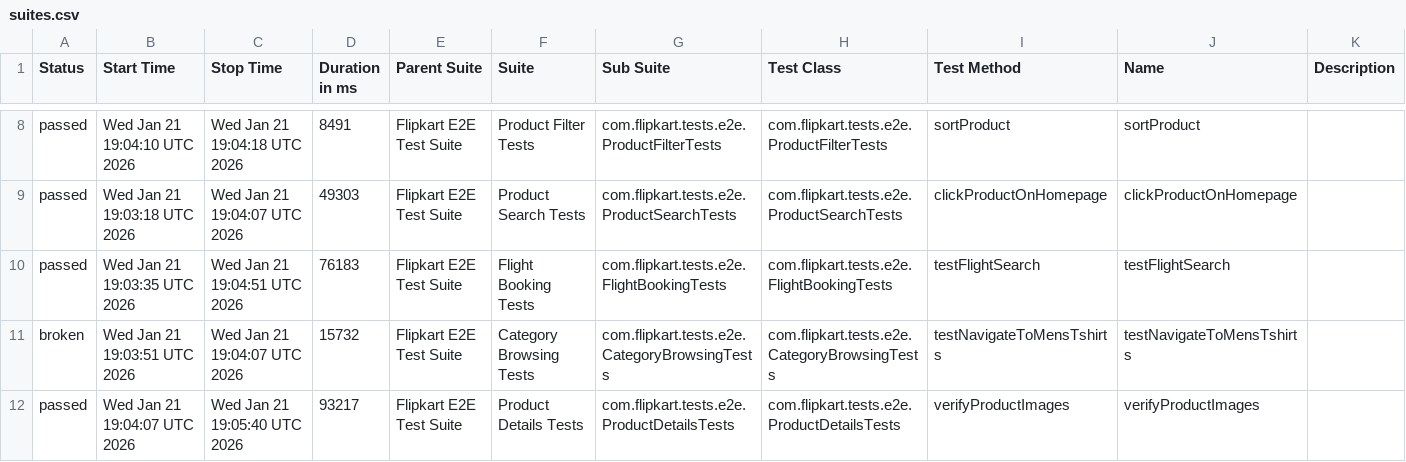
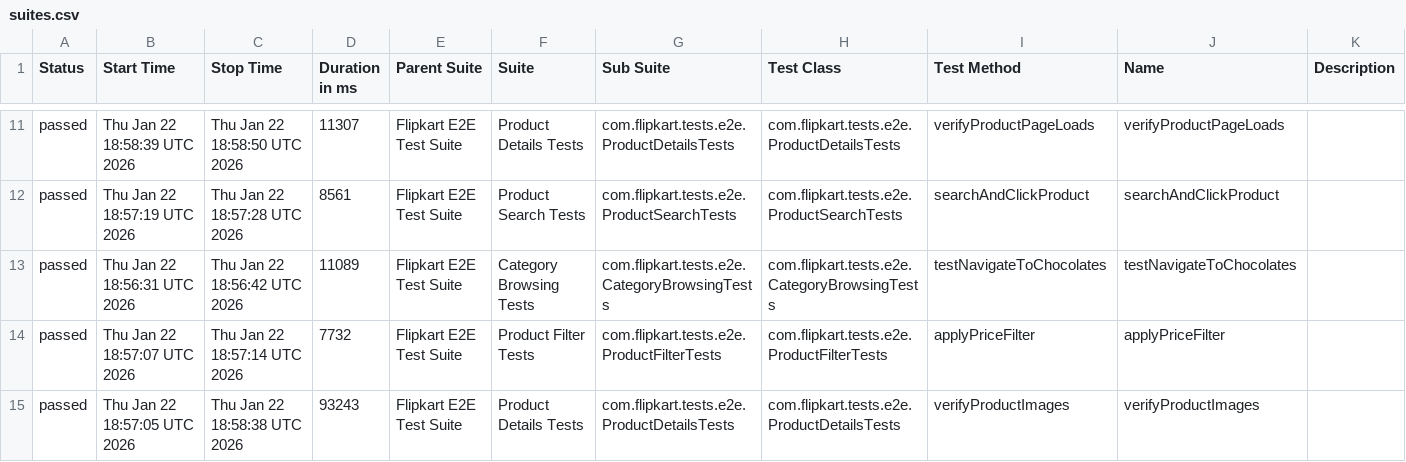
Before and after one commit to Shreyans1999/FlipkartTesting, a CSV file: data/suites.csv, drawn as a sheet; only a part is shown, gaps mark what is left out; the diff covers the shown part only.

```diff
--- a/data/suites.csv
+++ b/data/suites.csv
@@ -8,5 +11,5 @@
-"passed","Wed Jan 21 19:04:10 UTC 2026","Wed Jan 21 19:04:18 UTC 2026","8491","Flipkart E2E Test Suite","Product Filter Tests","com.flipkart.tests.e2e.ProductFilterTests","com.flipkart.tests.e2e.ProductFilterTests","sortProduct","sortProduct",""
-"passed","Wed Jan 21 19:03:18 UTC 2026","Wed Jan 21 19:04:07 UTC 2026","49303","Flipkart E2E Test Suite","Product Search Tests","com.flipkart.tests.e2e.ProductSearchTests","com.flipkart.tests.e2e.ProductSearchTests","clickProductOnHomepage","clickProductOnHomepage",""
-"passed","Wed Jan 21 19:03:35 UTC 2026","Wed Jan 21 19:04:51 UTC 2026","76183","Flipkart E2E Test Suite","Flight Booking Tests","com.flipkart.tests.e2e.FlightBookingTests","com.flipkart.tests.e2e.FlightBookingTests","testFlightSearch","testFlightSearch",""
-"broken","Wed Jan 21 19:03:51 UTC 2026","Wed Jan 21 19:04:07 UTC 2026","15732","Flipkart E2E Test Suite","Category Browsing Tests","com.flipkart.tests.e2e.CategoryBrowsingTests","com.flipkart.tests.e2e.CategoryBrowsingTests","testNavigateToMensTshirts","testNavigateToMensTshirts",""
-"passed","Wed Jan 21 19:04:07 UTC 2026","Wed Jan 21 19:05:40 UTC 2026","93217","Flipkart E2E Test Suite","Product Details Tests","com.flipkart.tests.e2e.ProductDetailsTests","com.flipkart.tests.e2e.ProductDetailsTests","verifyProductImages","verifyProductImages",""
+"passed","Thu Jan 22 18:58:39 UTC 2026","Thu Jan 22 18:58:50 UTC 2026","11307","Flipkart E2E Test Suite","Product Details Tests","com.flipkart.tests.e2e.ProductDetailsTests","com.flipkart.tests.e2e.ProductDetailsTests","verifyProductPageLoads","verifyProductPageLoads",""
+"passed","Thu Jan 22 18:57:19 UTC 2026","Thu Jan 22 18:57:28 UTC 2026","8561","Flipkart E2E Test Suite","Product Search Tests","com.flipkart.tests.e2e.ProductSearchTests","com.flipkart.tests.e2e.ProductSearchTests","searchAndClickProduct","searchAndClickProduct",""
+"passed","Thu Jan 22 18:56:31 UTC 2026","Thu Jan 22 18:56:42 UTC 2026","11089","Flipkart E2E Test Suite","Category Browsing Tests","com.flipkart.tests.e2e.CategoryBrowsingTests","com.flipkart.tests.e2e.CategoryBrowsingTests","testNavigateToChocolates","testNavigateToChocolates",""
+"passed","Thu Jan 22 18:57:07 UTC 2026","Thu Jan 22 18:57:14 UTC 2026","7732","Flipkart E2E Test Suite","Product Filter Tests","com.flipkart.tests.e2e.ProductFilterTests","com.flipkart.tests.e2e.ProductFilterTests","applyPriceFilter","applyPriceFilter",""
+"passed","Thu Jan 22 18:57:05 UTC 2026","Thu Jan 22 18:58:38 UTC 2026","93243","Flipkart E2E Test Suite","Product Details Tests","com.flipkart.tests.e2e.ProductDetailsTests","com.flipkart.tests.e2e.ProductDetailsTests","verifyProductImages","verifyProductImages",""
```
Also changed, not shown: 4 added rows, 4 removed rows and 38 edited cells elsewhere in this file, 58 other files.
